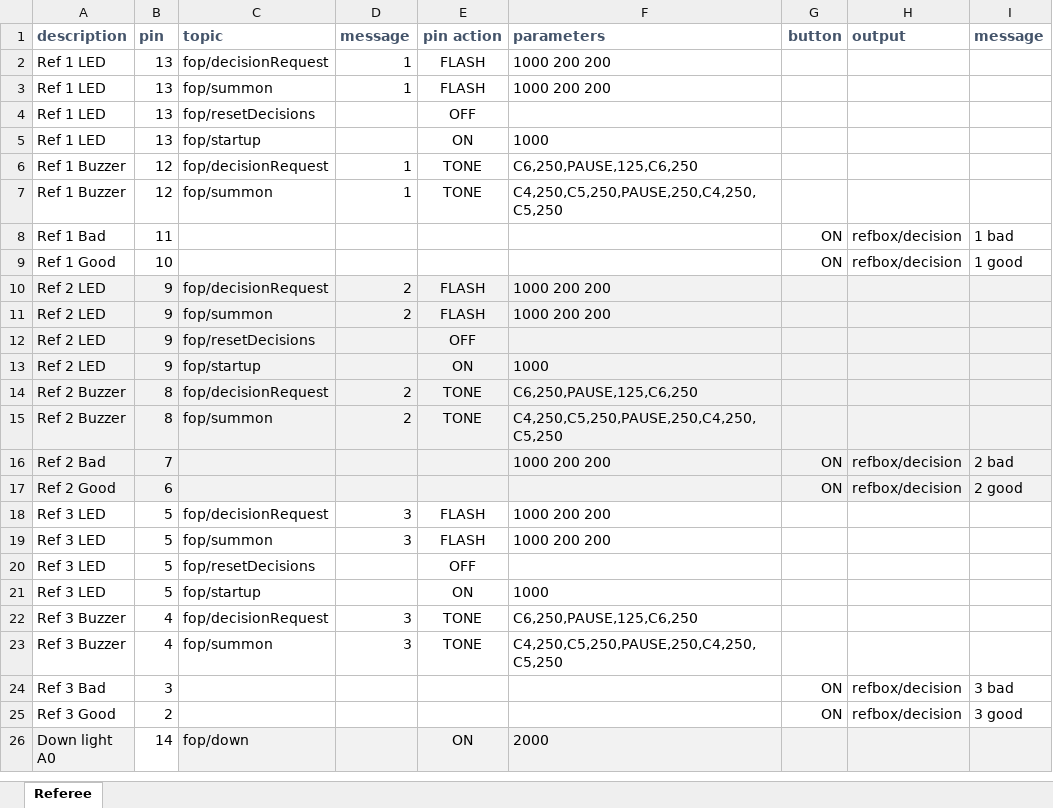
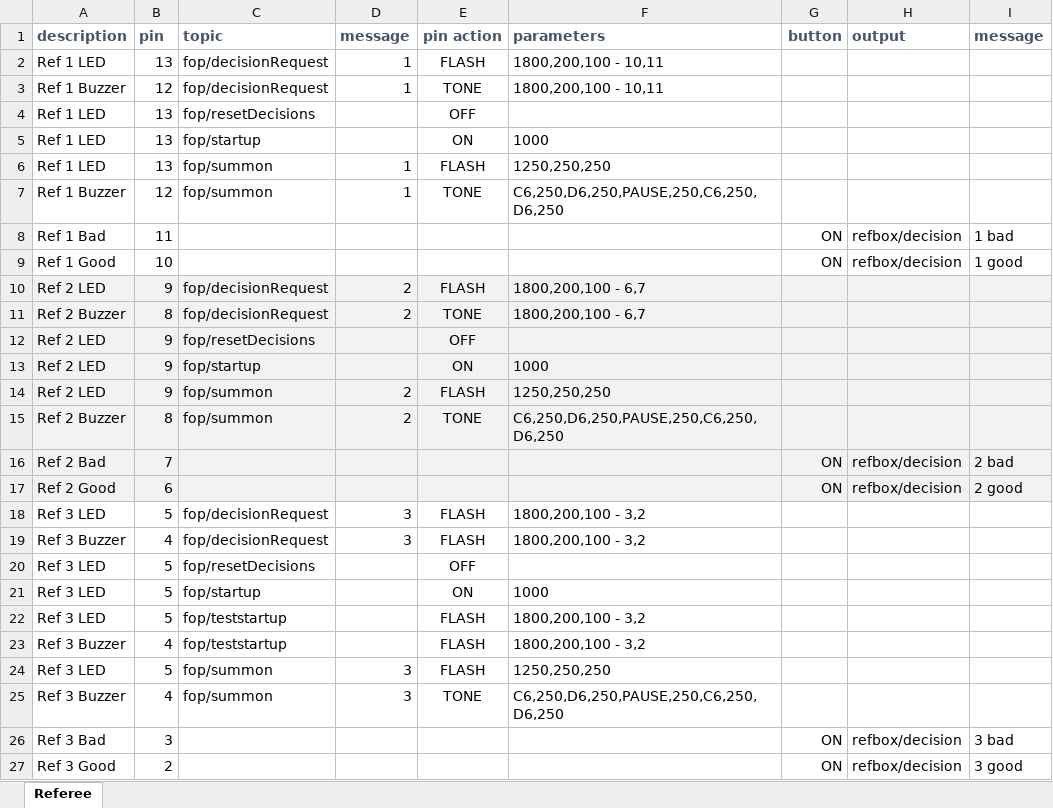
Before and after one commit to jflamy/jfirmata_experiment, an Excel workbook: diagrams/refereeDownSignal/RefereesDown.xlsx, sheet Referee, drawn as a sheet; only a part is shown; the shorter side is filled out with more unchanged rows; values as stored, in another font and other column widths than the file's, no borders; removed rows and columns are numbered as before the commit, all else as after; the diff names each change by its address in the sheet, - before the commit and + after, or states it on an @@ line.

```diff
--- a/diagrams/refereeDownSignal/RefereesDown.xlsx (sheet Referee)
+++ b/diagrams/refereeDownSignal/RefereesDown.xlsx (sheet Referee)
-F2 (parameters): 1000 200 200
+F2 (parameters): 1800,200,100 - 10,11
-row 3: Ref 1 LED | 13 | fop/summon | 1 | FLASH | 1000 200 200
+row 3: Ref 1 Buzzer | 12 | fop/decisionRequest | 1 | TONE | 1800,200,100 - 10,11
-row 6: Ref 1 Buzzer | 12 | fop/decisionRequest | 1 | TONE | C6,250,PAUSE,125,C6,250
+row 6: Ref 1 LED | 13 | fop/summon | 1 | FLASH | 1250,250,250
-F7 (parameters): C4,250,C5,250,PAUSE,250,C4,250,C5,250
+F7 (parameters): C6,250,D6,250,PAUSE,250,C6,250,D6,250
-F10 (parameters): 1000 200 200
+F10 (parameters): 1800,200,100 - 6,7
-row 11: Ref 2 LED | 9 | fop/summon | 2 | FLASH | 1000 200 200
+row 11: Ref 2 Buzzer | 8 | fop/decisionRequest | 2 | TONE | 1800,200,100 - 6,7
-row 14: Ref 2 Buzzer | 8 | fop/decisionRequest | 2 | TONE | C6,250,PAUSE,125,C6,250
+row 14: Ref 2 LED | 9 | fop/summon | 2 | FLASH | 1250,250,250
-F15 (parameters): C4,250,C5,250,PAUSE,250,C4,250,C5,250
+F15 (parameters): C6,250,D6,250,PAUSE,250,C6,250,D6,250
-F16 (parameters): 1000 200 200
+F16 (parameters): (empty)
-F18 (parameters): 1000 200 200
+F18 (parameters): 1800,200,100 - 3,2
-row 19: Ref 3 LED | 5 | fop/summon | 3 | FLASH | 1000 200 200
+row 19: Ref 3 Buzzer | 4 | fop/decisionRequest | 3 | FLASH | 1800,200,100 - 3,2
+row 22: Ref 3 LED | 5 | fop/teststartup |  | FLASH | 1800,200,100 - 3,2
-C23 (topic): fop/decisionRequest
+C23 (topic): fop/teststartup
-D23 (message): 3
+D23 (message): (empty)
-E23 (pin action): TONE
+E23 (pin action): FLASH
-F23 (parameters): C6,250,PAUSE,125,C6,250
+F23 (parameters): 1800,200,100 - 3,2
+row 24: Ref 3 LED | 5 | fop/summon | 3 | FLASH | 1250,250,250
-F25 (parameters): C4,250,C5,250,PAUSE,250,C4,250,C5,250
+F25 (parameters): C6,250,D6,250,PAUSE,250,C6,250,D6,250
```
Also changed, not shown: diagrams/referee/Referees.xlsx, diagrams/refereeDownSignal/RefereeSolo.xlsx.
